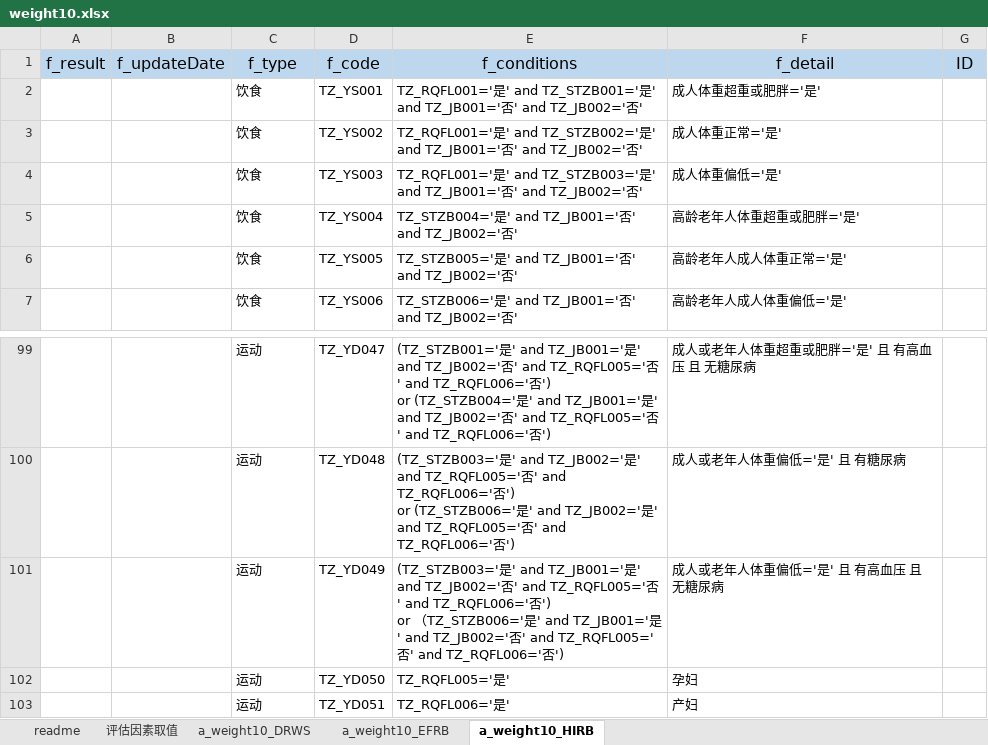
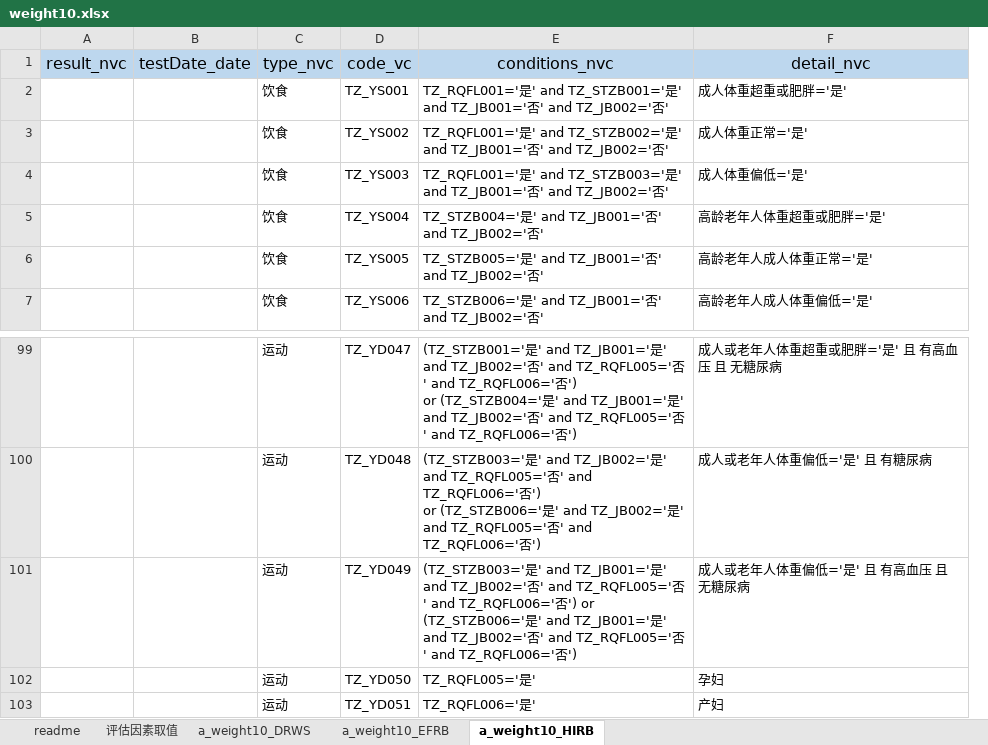
Before and after one commit to skducn/project1, an Excel workbook: instance/zyjk/CHC/rule/weight/1.0/weight10.xlsx, sheet a_weight10_HIRB, drawn as a sheet; only a part is shown, gaps mark what is left out; values as stored, in another font and other column widths than the file's, no borders; removed rows and columns are numbered as before the commit, all else as after; ↵ is a line break in a cell; the diff names each change by its address in the sheet, - before the commit and + after, or states it on an @@ line.

```diff
--- a/instance/zyjk/CHC/rule/weight/1.0/weight10.xlsx (sheet a_weight10_HIRB)
+++ b/instance/zyjk/CHC/rule/weight/1.0/weight10.xlsx (sheet a_weight10_HIRB)
-column A, empty
-column B, empty
+column A, empty
+column B, empty
-column G, empty
-row 1: f_result | f_updateDate | f_type | f_code | f_conditions | f_detail | ID
+row 1: result_nvc | testDate_date | type_nvc | code_vc | conditions_nvc | detail_nvc
-E101: …') ↵ or （TZ_STZB006='是'…
+E101: …') or (TZ_STZB006='是'…
```
Also changed, not shown: sheet a_weight10_EFRB, sheet a_weight10_DRWS, 8 other files.
